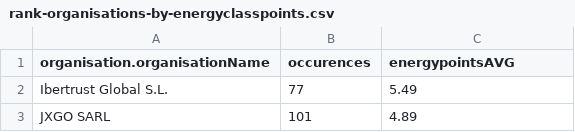
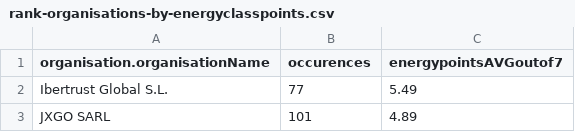
Before and after one commit to MatiasR73/eprel-sql-project, a CSV file: results/rank-organisations-by-energyclasspoints.csv, drawn as a sheet; only a part is shown.

Commit message:
edited ranking

```diff
--- a/results/rank-organisations-by-energyclasspoints.csv
+++ b/results/rank-organisations-by-energyclasspoints.csv
@@ -1,2 +1,2 @@
-organisation.organisationName,occurences,energypointsAVG
+organisation.organisationName,occurences,energypointsAVGoutof7
 Ibertrust Global S.L.,77,5.49
```
